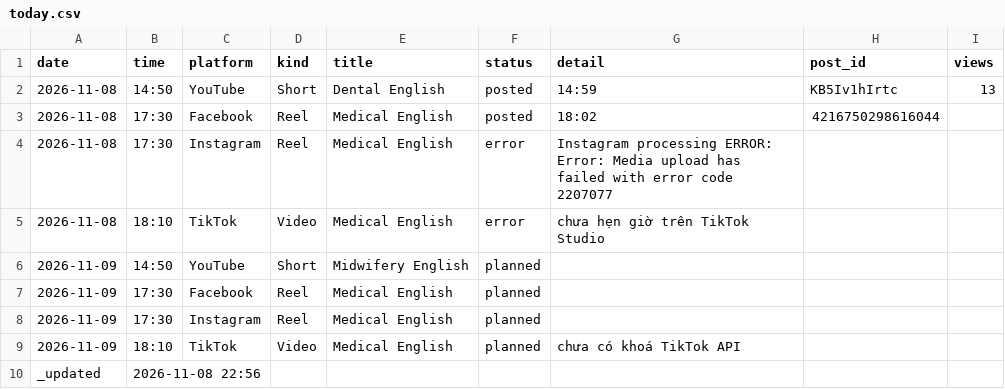
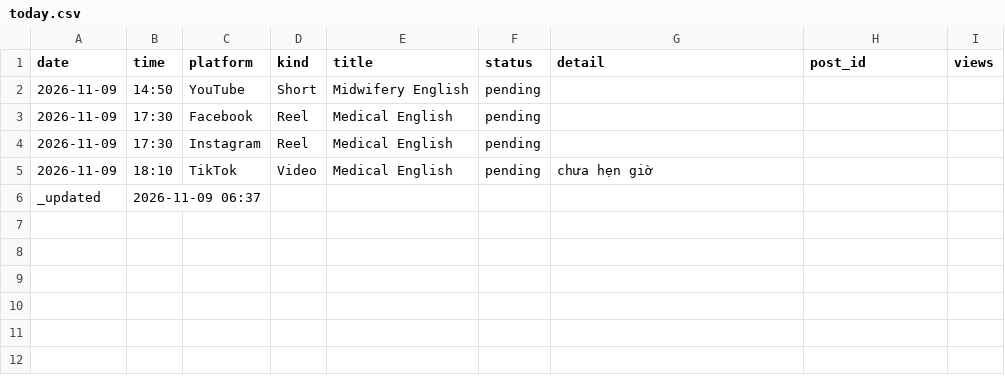
Before and after one commit to ge4uhealthsciences-creator/medvocab-lab, a CSV file: status/today.csv, drawn as a sheet.

```diff
--- a/status/today.csv
+++ b/status/today.csv
@@ -1,10 +1,6 @@
 date,time,platform,kind,title,status,detail,post_id,views
-2026-11-08,14:50,YouTube,Short,Dental English,posted,14:59,KB5Iv1hIrtc,13
-2026-11-08,17:30,Facebook,Reel,Medical English,posted,18:02,4216750298616044,
-2026-11-08,17:30,Instagram,Reel,Medical English,error,Instagram processing ERROR: Error: Media upload has failed with error code 2207077,,
-2026-11-08,18:10,TikTok,Video,Medical English,error,chưa hẹn giờ trên TikTok Studio,,
-2026-11-09,14:50,YouTube,Short,Midwifery English,planned,,
-2026-11-09,17:30,Facebook,Reel,Medical English,planned,,
-2026-11-09,17:30,Instagram,Reel,Medical English,planned,,
-2026-11-09,18:10,TikTok,Video,Medical English,planned,chưa có khoá TikTok API,
-_updated,2026-11-08 22:56,,,,,,,
+2026-11-09,14:50,YouTube,Short,Midwifery English,pending,,,
+2026-11-09,17:30,Facebook,Reel,Medical English,pending,,,
+2026-11-09,17:30,Instagram,Reel,Medical English,pending,,,
+2026-11-09,18:10,TikTok,Video,Medical English,pending,chưa hẹn giờ,,
+_updated,2026-11-09 06:37,,,,,,,
```
